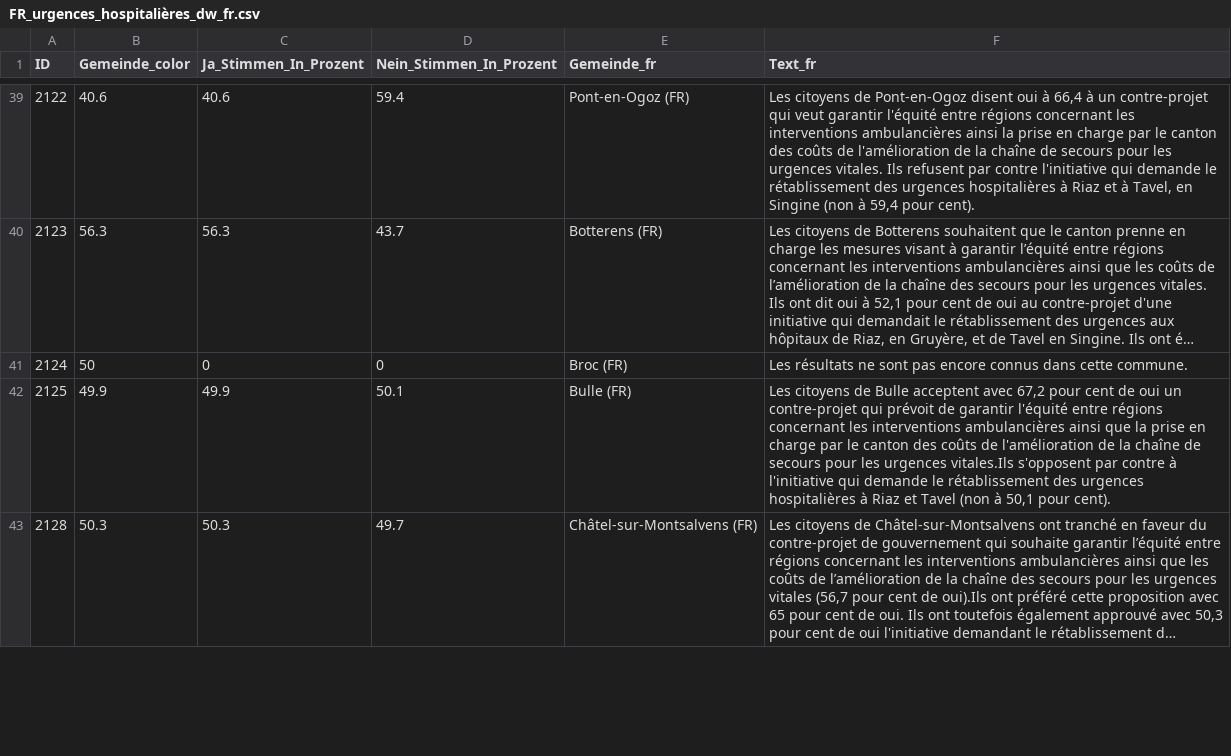
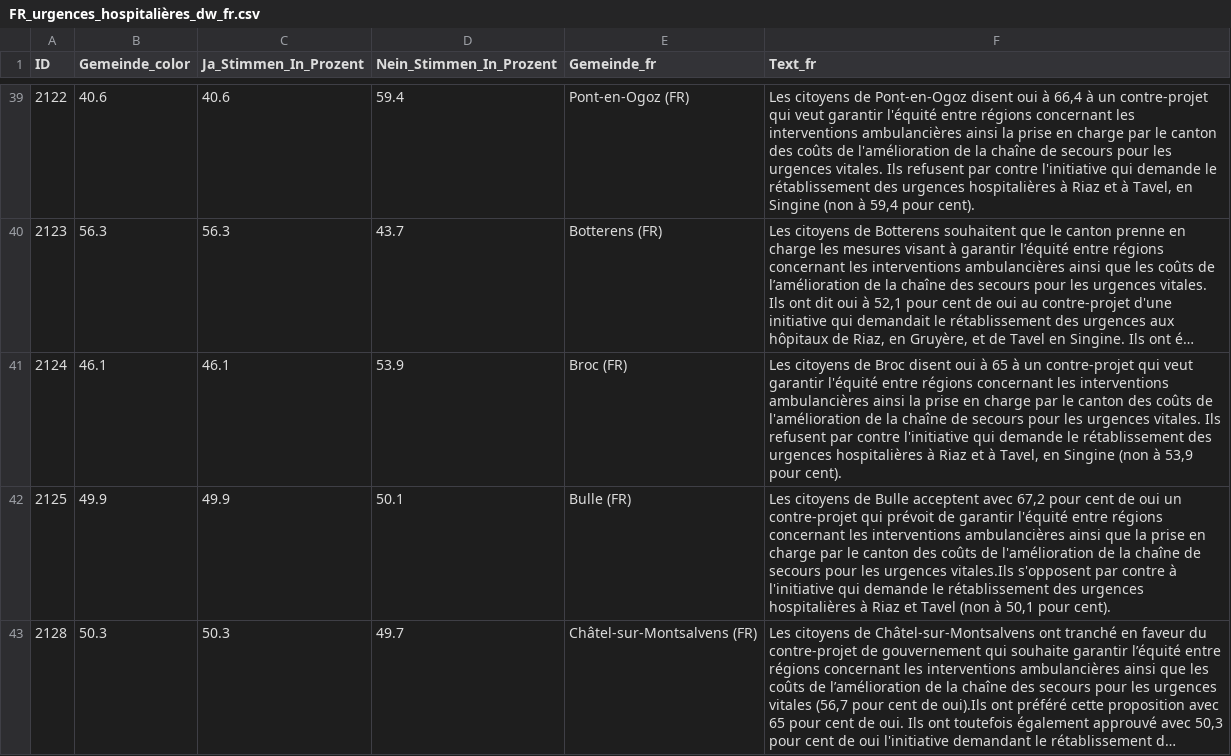
Before and after one commit to awp-finanznachrichten/lena_juni2024, a CSV file: Output_Cantons/FR_urgences_hospitalières_dw_fr.csv, drawn as a sheet; only a part is shown, gaps mark what is left out; long unchanged cells end in …; the diff covers the shown part only; the diff names each change by its address in the sheet, - before the commit and + after, or states it on an @@ line.

```diff
--- a/Output_Cantons/FR_urgences_hospitalières_dw_fr.csv
+++ b/Output_Cantons/FR_urgences_hospitalières_dw_fr.csv
-B41 (Gemeinde_color): 50
+B41 (Gemeinde_color): 46.1
-C41 (Ja_Stimmen_In_Prozent): 0
+C41 (Ja_Stimmen_In_Prozent): 46.1
-D41 (Nein_Stimmen_In_Prozent): 0
+D41 (Nein_Stimmen_In_Prozent): 53.9
-F41 (Text_fr): Les résultats ne sont pas encore connus dans cette commune.
+F41 (Text_fr): Les citoyens de Broc disent oui à 65 à un contre-projet qui veut garantir l'équité entre régions concernant les interventions ambulancières ainsi la prise en charge par le canton des coûts de l'amélioration de la chaîne de secours pour les urgences vitales. Ils refusent par contre l'initiative qui demande le rétablissement des urgences hospitalières à Riaz et à Tavel, en Singine (non à 53,9 pour cent).
```
Also changed, not shown: 8 edited cells elsewhere in this file, Output_Cantons/FR_investissements_hôpital_dw_de.csv, Output_Cantons/FR_investissements_hôpital_dw_fr.csv, 5 other files.
